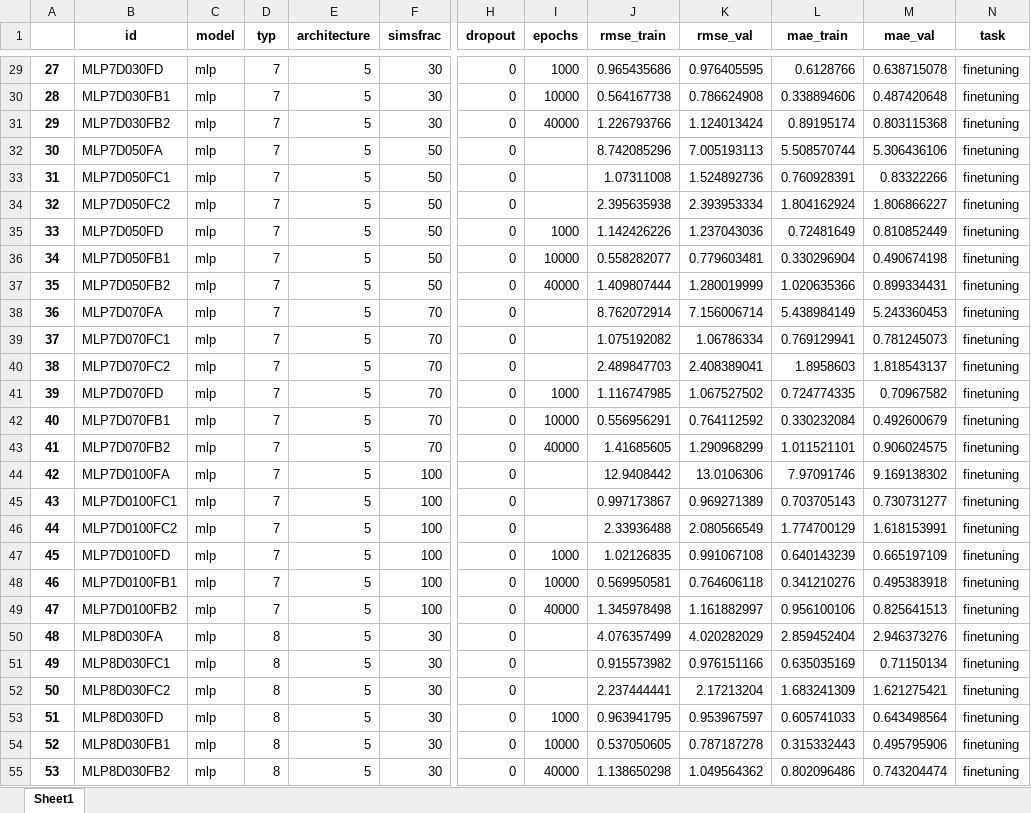
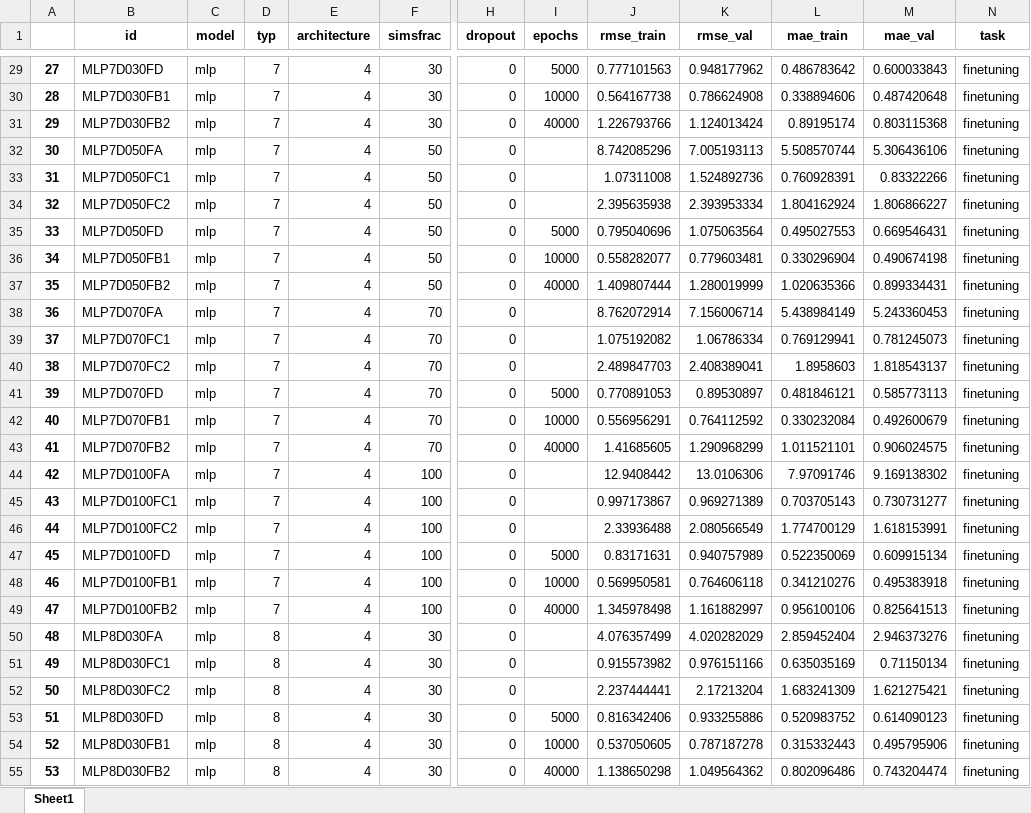
Before and after one commit to MWesselkamp/DomAdapt, an Excel workbook: results/results_full.xlsx, sheet Sheet1, drawn as a sheet; only a part is shown, gaps mark what is left out; values as stored, in another font and other column widths than the file's, no borders; the diff covers the shown part only; the diff names each change by its address in the sheet, - before the commit and + after, or states it on an @@ line.

```diff
--- a/results/results_full.xlsx (sheet Sheet1)
+++ b/results/results_full.xlsx (sheet Sheet1)
-E29:E55 (architecture): 5
+E29:E55 (architecture): 4
-I29 (epochs): 1000
+I29 (epochs): 5000
-J29 (rmse_train): 0.965435686
+J29 (rmse_train): 0.777101563
-K29 (rmse_val): 0.976405595
+K29 (rmse_val): 0.948177962
-L29 (mae_train): 0.6128766
+L29 (mae_train): 0.486783642
-M29 (mae_val): 0.638715078
+M29 (mae_val): 0.600033843
-I35 (epochs): 1000
+I35 (epochs): 5000
-J35 (rmse_train): 1.142426226
+J35 (rmse_train): 0.795040696
-K35 (rmse_val): 1.237043036
+K35 (rmse_val): 1.075063564
-L35 (mae_train): 0.72481649
+L35 (mae_train): 0.495027553
-M35 (mae_val): 0.810852449
+M35 (mae_val): 0.669546431
-I41 (epochs): 1000
+I41 (epochs): 5000
-J41 (rmse_train): 1.116747985
+J41 (rmse_train): 0.770891053
-K41 (rmse_val): 1.067527502
+K41 (rmse_val): 0.89530897
-L41 (mae_train): 0.724774335
+L41 (mae_train): 0.481846121
-M41 (mae_val): 0.70967582
+M41 (mae_val): 0.585773113
-I47 (epochs): 1000
+I47 (epochs): 5000
-J47 (rmse_train): 1.02126835
+J47 (rmse_train): 0.83171631
-K47 (rmse_val): 0.991067108
+K47 (rmse_val): 0.940757989
-L47 (mae_train): 0.640143239
+L47 (mae_train): 0.522350069
-M47 (mae_val): 0.665197109
+M47 (mae_val): 0.609915134
-I53 (epochs): 1000
+I53 (epochs): 5000
-J53 (rmse_train): 0.963941795
+J53 (rmse_train): 0.816342406
-K53 (rmse_val): 0.953967597
+K53 (rmse_val): 0.933255886
-L53 (mae_train): 0.605741033
+L53 (mae_train): 0.520983752
-M53 (mae_val): 0.643498564
+M53 (mae_val): 0.614090123
```
Also changed, not shown: 48 added rows, 96 edited cells and row numbers in column A elsewhere in this sheet, results/selectednetworks.xlsx, 11 other files.
